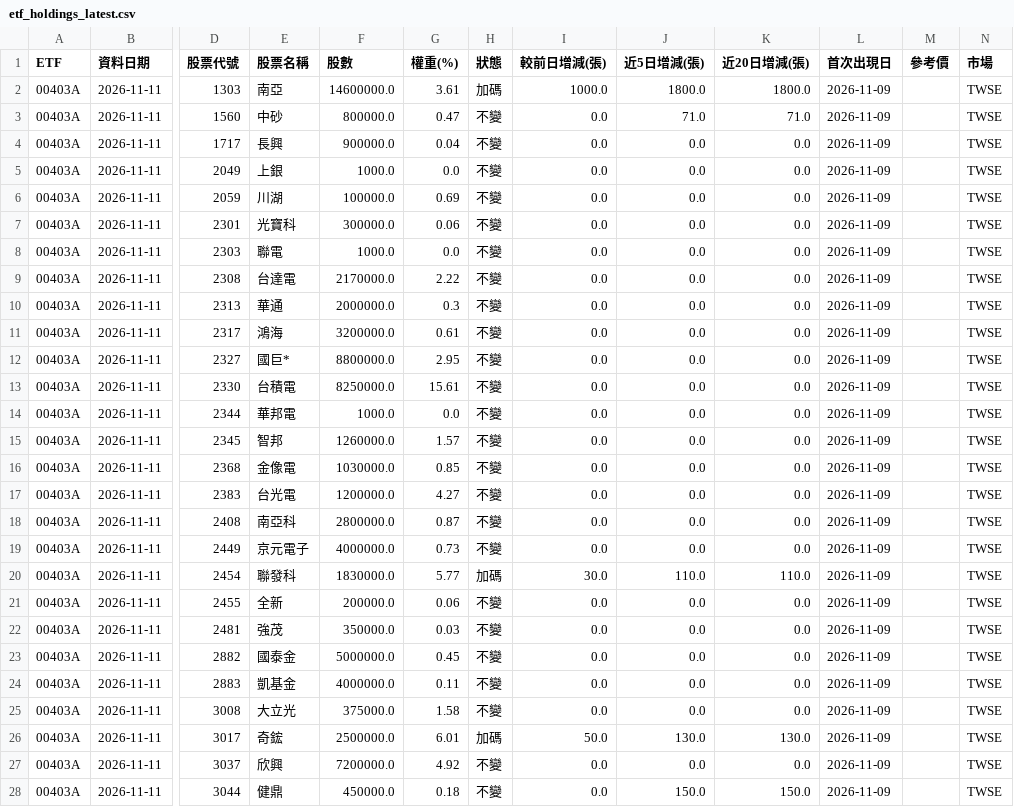
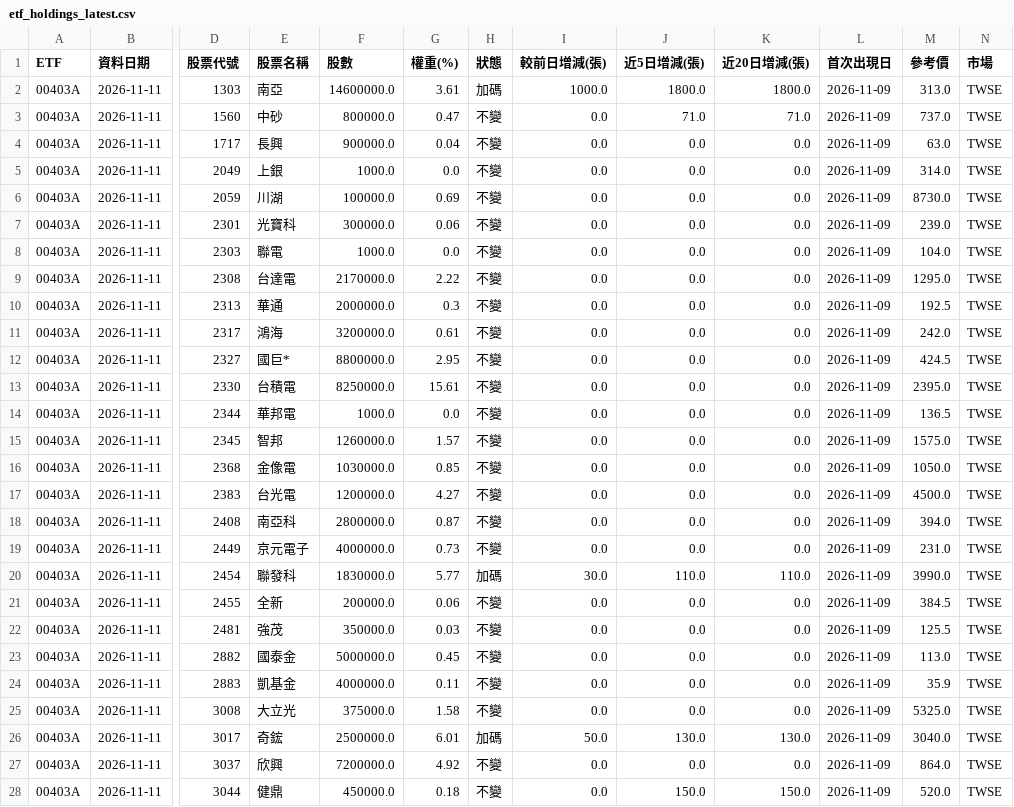
Before and after one commit to jasonlin777/-tw-stock-dashboard, a CSV file: output/etf_holdings_latest.csv, drawn as a sheet; only a part is shown, gaps mark what is left out; the diff covers the shown part only; the diff names each change by its address in the sheet, - before the commit and + after, or states it on an @@ line.

```diff
--- a/output/etf_holdings_latest.csv
+++ b/output/etf_holdings_latest.csv
-M2 (參考價): (empty)
+M2 (參考價): 313.0
-M3 (參考價): (empty)
+M3 (參考價): 737.0
-M4 (參考價): (empty)
+M4 (參考價): 63.0
-M5 (參考價): (empty)
+M5 (參考價): 314.0
-M6 (參考價): (empty)
+M6 (參考價): 8730.0
-M7 (參考價): (empty)
+M7 (參考價): 239.0
-M8 (參考價): (empty)
+M8 (參考價): 104.0
-M9 (參考價): (empty)
+M9 (參考價): 1295.0
-M10 (參考價): (empty)
+M10 (參考價): 192.5
-M11 (參考價): (empty)
+M11 (參考價): 242.0
-M12 (參考價): (empty)
+M12 (參考價): 424.5
-M13 (參考價): (empty)
+M13 (參考價): 2395.0
-M14 (參考價): (empty)
+M14 (參考價): 136.5
-M15 (參考價): (empty)
+M15 (參考價): 1575.0
-M16 (參考價): (empty)
+M16 (參考價): 1050.0
-M17 (參考價): (empty)
+M17 (參考價): 4500.0
-M18 (參考價): (empty)
+M18 (參考價): 394.0
-M19 (參考價): (empty)
+M19 (參考價): 231.0
-M20 (參考價): (empty)
+M20 (參考價): 3990.0
-M21 (參考價): (empty)
+M21 (參考價): 384.5
-M22 (參考價): (empty)
+M22 (參考價): 125.5
-M23 (參考價): (empty)
+M23 (參考價): 113.0
-M24 (參考價): (empty)
+M24 (參考價): 35.9
-M25 (參考價): (empty)
+M25 (參考價): 5325.0
-M26 (參考價): (empty)
+M26 (參考價): 3040.0
-M27 (參考價): (empty)
+M27 (參考價): 864.0
-M28 (參考價): (empty)
+M28 (參考價): 520.0
```
Also changed, not shown: 56 edited cells elsewhere in this file, output/etf_fill.csv, output/etf_holdings_changes.csv, 8 other files.
